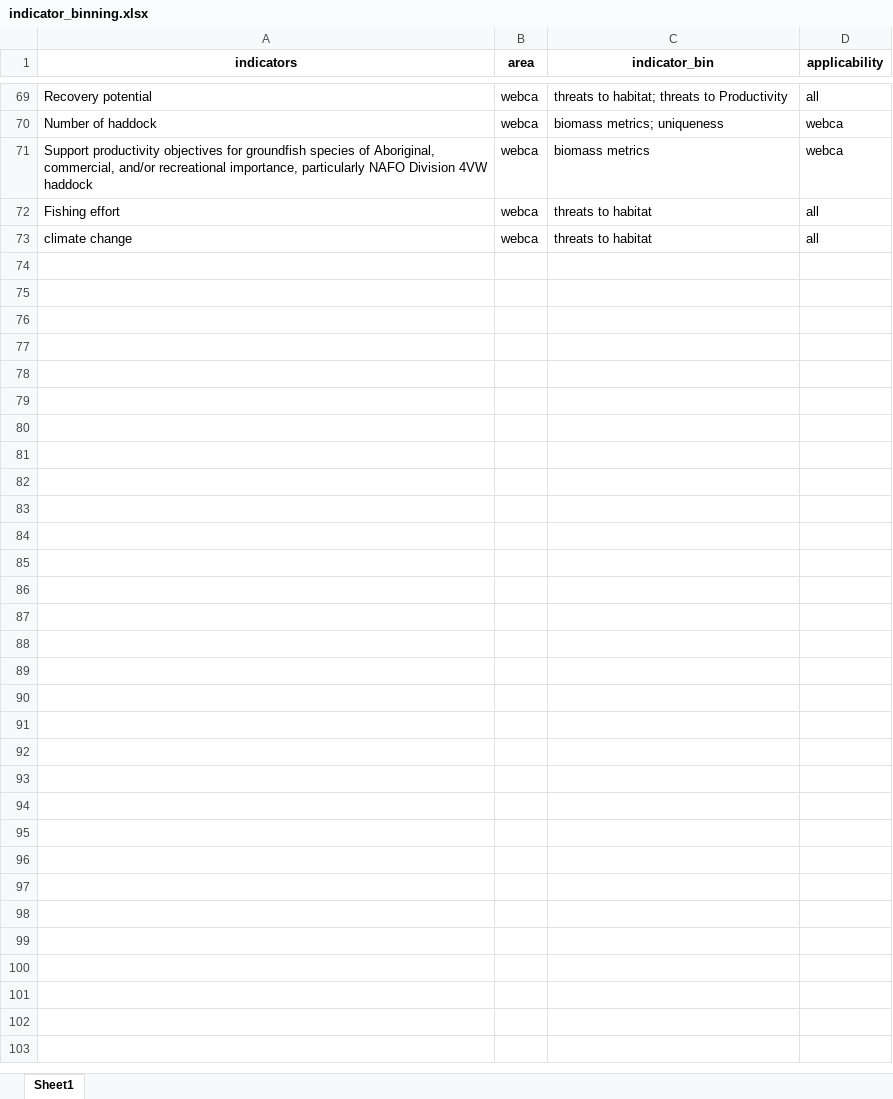
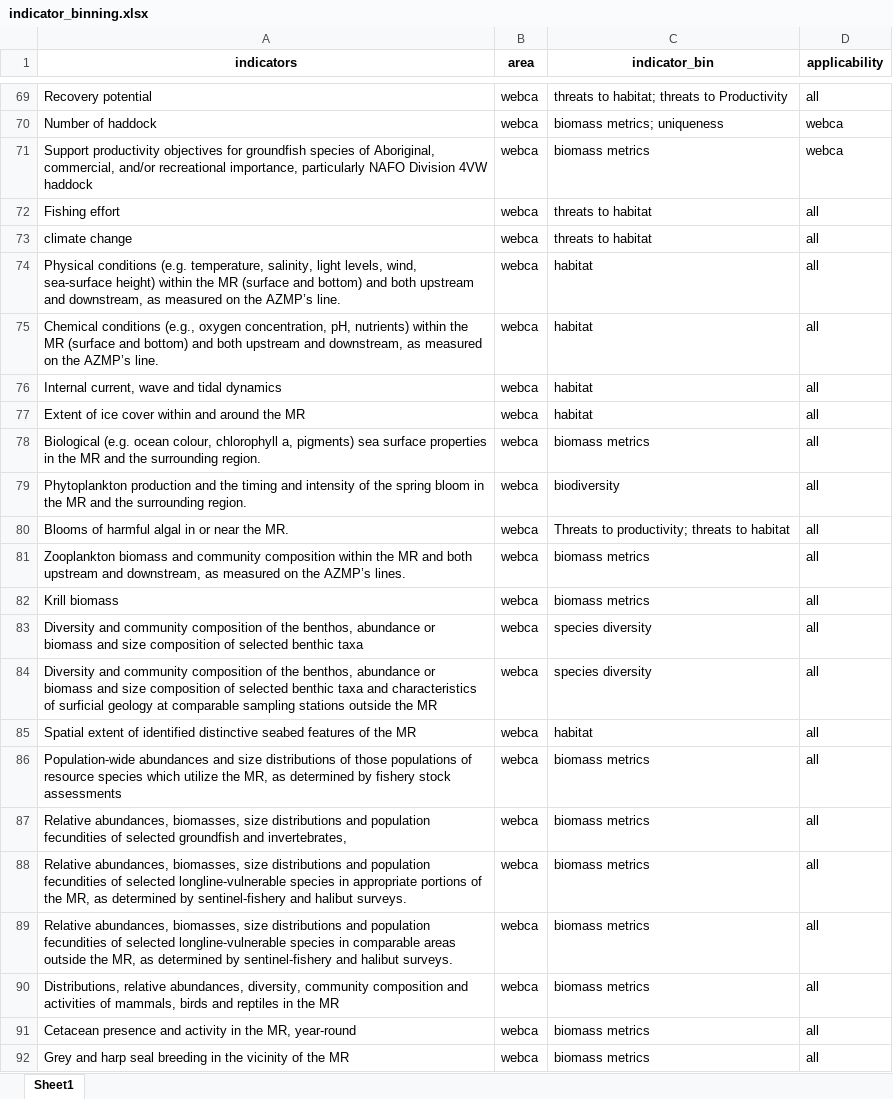
Before and after one commit to dfo-mar-mpas/MarConsNetAnalysis, an Excel workbook: data/indicator_binning.xlsx, sheet Sheet1, drawn as a sheet; only a part is shown, gaps mark what is left out; values as stored, in another font and other column widths than the file's, no borders; the diff covers the shown part only; the diff names each change by its address in the sheet, - before the commit and + after, or states it on an @@ line.

```diff
--- a/data/indicator_binning.xlsx (sheet Sheet1)
+++ b/data/indicator_binning.xlsx (sheet Sheet1)
+row 74: Physical conditions (e.g. temperature, salinity, light levels, wind, sea-surface height) within the MR (surface and bottom) and both upstream and downstream, as measured on the AZMP’s line. | webca | habitat | all
+row 75: Chemical conditions (e.g., oxygen concentration, pH, nutrients) within the MR (surface and bottom) and both upstream and downstream, as measured on the AZMP’s line. | webca | habitat | all
+row 76: Internal current, wave and tidal dynamics | webca | habitat | all
+row 77: Extent of ice cover within and around the MR | webca | habitat | all
+row 78: Biological (e.g. ocean colour, chlorophyll a, pigments) sea surface properties in the MR and the surrounding region. | webca | biomass metrics | all
+row 79: Phytoplankton production and the timing and intensity of the spring bloom in the MR and the surrounding region. | webca | biodiversity | all
+row 80: Blooms of harmful algal in or near the MR. | webca | Threats to productivity; threats to habitat | all
+row 81: Zooplankton biomass and community composition within the MR and both upstream and downstream, as measured on the AZMP’s lines. | webca | biomass metrics | all
+row 82: Krill biomass | webca | biomass metrics | all
+row 83: Diversity and community composition of the benthos, abundance or biomass and size composition of selected benthic taxa | webca | species diversity | all
+row 84: Diversity and community composition of the benthos, abundance or biomass and size composition of selected benthic taxa and characteristics of surficial geology at comparable sampling stations outside the MR | webca | species diversity | all
+row 85: Spatial extent of identified distinctive seabed features of the MR | webca | habitat | all
+row 86: Population-wide abundances and size distributions of those populations of resource species which utilize the MR, as determined by fishery stock assessments | webca | biomass metrics | all
+row 87: Relative abundances, biomasses, size distributions and population fecundities of selected groundfish and invertebrates, | webca | biomass metrics | all
+row 88: Relative abundances, biomasses, size distributions and population fecundities of selected longline-vulnerable species in appropriate portions of the MR, as determined by sentinel-fishery and halibut surveys. | webca | biomass metrics | all
+row 89: Relative abundances, biomasses, size distributions and population fecundities of selected longline-vulnerable species in comparable areas outside the MR, as determined by sentinel-fishery and halibut surveys. | webca | biomass metrics | all
+row 90: Distributions, relative abundances, diversity, community composition and activities of mammals, birds and reptiles in the MR | webca | biomass metrics | all
+row 91: Cetacean presence and activity in the MR, year-round | webca | biomass metrics | all
+row 92: Grey and harp seal breeding in the vicinity of the MR | webca | biomass metrics | all
```
Also changed, not shown: 24 added rows elsewhere in this sheet, 1 other file.
